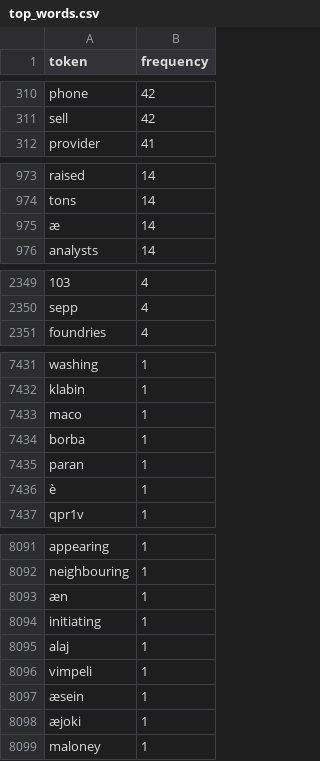
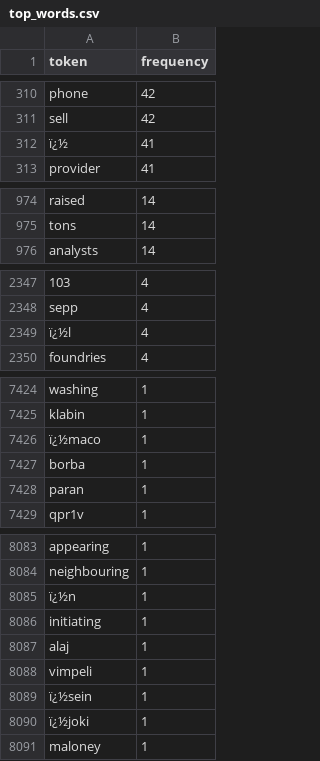
Before and after one commit to BearAx/Distributed-Text-Mining-and-Sentiment-Analysis, a CSV file: output_data/top_words.csv, drawn as a sheet; only a part is shown, gaps mark what is left out; removed rows and columns are numbered as before the commit, all else as after; the diff covers the shown part only; the diff names each change by its address in the sheet, - before the commit and + after, or states it on an @@ line.

Commit message:
Add data preprocessing, lexicon scoring, and documentation

```diff
--- a/output_data/top_words.csv
+++ b/output_data/top_words.csv
+row 312: ï¿½ | 41
-row 975: æ | 14
+row 2349: ï¿½l | 4
-A7426 (token): maco
+A7426 (token): ï¿½maco
-row 7436: è | 1
-A8085 (token): æn
+A8085 (token): ï¿½n
-A8089 (token): æsein
+A8089 (token): ï¿½sein
-A8090 (token): æjoki
+A8090 (token): ï¿½joki
```
Also changed, not shown: 8 removed rows and 30 edited cells elsewhere in this file, 14 other files.
